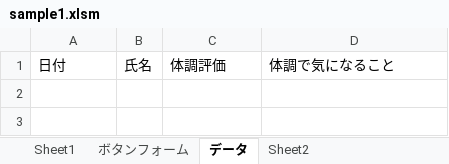
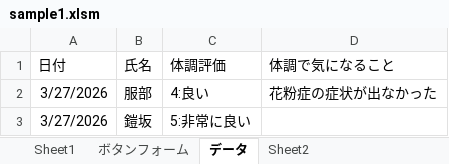
Before and after one commit to nogizakapython/ExcelVBA, an Excel workbook: sample1/sample1.xlsm, sheet データ, drawn as a sheet; values as stored, in another font and other column widths than the file's, no borders; the diff names each change by its address in the sheet, - before the commit and + after, or states it on an @@ line.

Commit message:
Modefy20260327

```diff
--- a/sample1/sample1.xlsm (sheet データ)
+++ b/sample1/sample1.xlsm (sheet データ)
+row 2: 3/27/2026 | 服部 | 4:良い | 花粉症の症状が出なかった
+row 3: 3/27/2026 | 鎧坂 | 5:非常に良い
```
Also changed, not shown: sheet ボタンフォーム.
